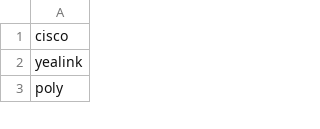
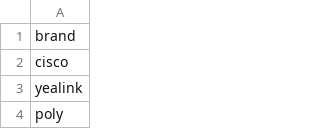
Before and after one commit to fmateo05/provisioner, a CSV file: db/brand.csv, drawn as a sheet; only a part is shown.

Commit message:
Update brand.csv

```diff
--- a/db/brand.csv
+++ b/db/brand.csv
@@ -1 +1,2 @@
+brand
 cisco
```
